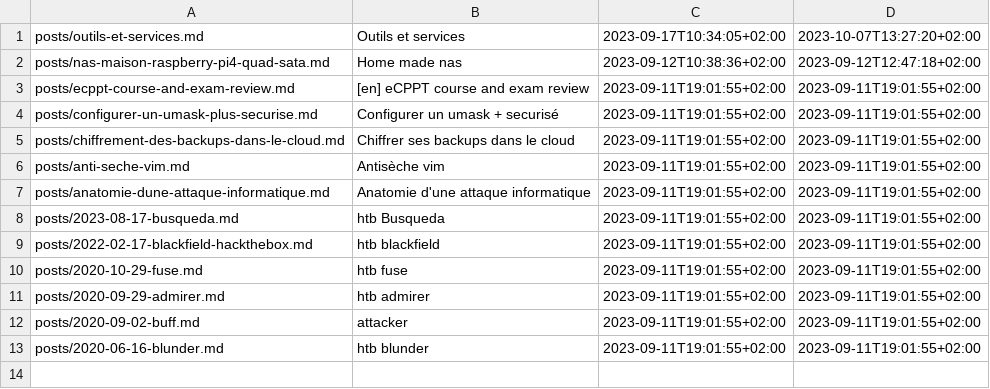
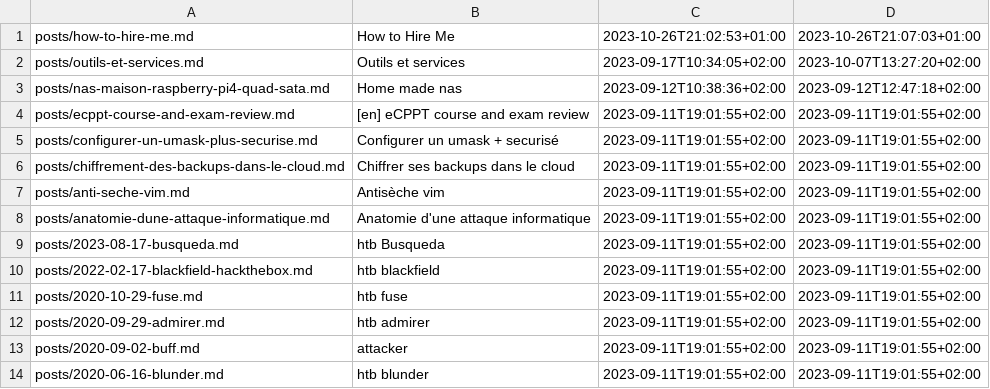
Before and after one commit to ebsd/3r1c.net, a TSV file: build/posts.tsv, drawn as a sheet.

```diff
--- a/build/posts.tsv
+++ b/build/posts.tsv
@@ -1 +1,2 @@
+posts/how-to-hire-me.md	How to Hire Me	2023-10-26T21:02:53+01:00	2023-10-26T21:07:03+01:00
 posts/outils-et-services.md	Outils et services	2023-09-17T10:34:05+02:00	2023-10-07T13:27:20+02:00
```
Also changed, not shown: build/pages.tsv, 9 other files.
